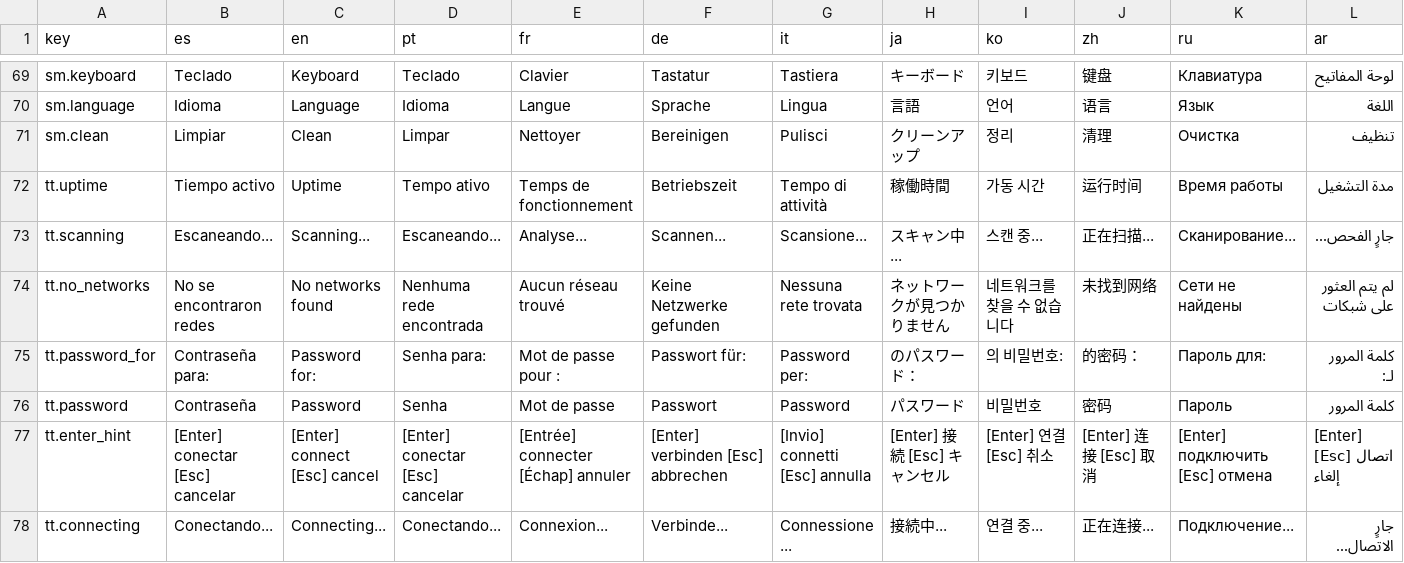
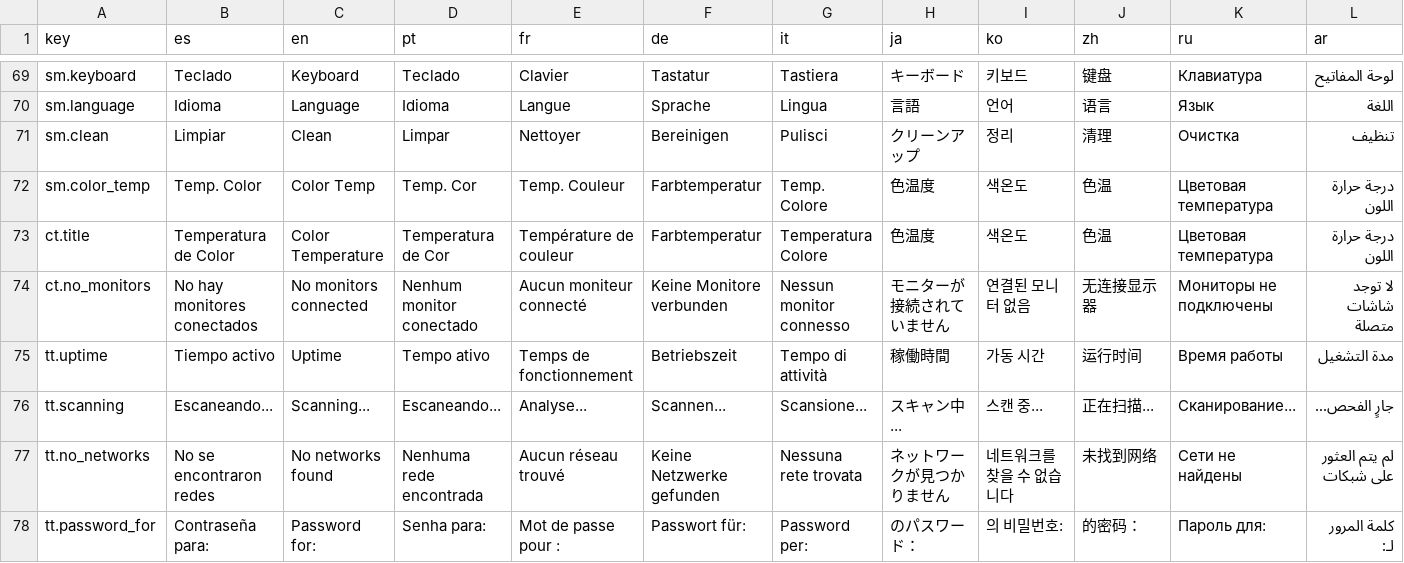
Before and after one commit to fc4419039/awesome-rxyhn-remix, a TSV file: config/awesome/i18n/strings.tsv, drawn as a sheet; only a part is shown, gaps mark what is left out; the shorter side is filled out with more unchanged rows.

Commit message:
sync: sync system config changes (lockscreen fail-safe, watchdog, key bindings, themes, scripts)

```diff
--- a/config/awesome/i18n/strings.tsv
+++ b/config/awesome/i18n/strings.tsv
@@ -71,2 +71,5 @@ sm.language	Idioma	Language	Idioma	Langue	Sprache	Lingua	言語	언어	语言	Я
 sm.clean	Limpiar	Clean	Limpar	Nettoyer	Bereinigen	Pulisci	クリーンアップ	정리	清理	Очистка	تنظيف
+sm.color_temp	Temp. Color	Color Temp	Temp. Cor	Temp. Couleur	Farbtemperatur	Temp. Colore	色温度	색온도	色温	Цветовая температура	درجة حرارة اللون
+ct.title	Temperatura de Color	Color Temperature	Temperatura de Cor	Température de couleur	Farbtemperatur	Temperatura Colore	色温度	색온도	色温	Цветовая температура	درجة حرارة اللون
+ct.no_monitors	No hay monitores conectados	No monitors connected	Nenhum monitor conectado	Aucun moniteur connecté	Keine Monitore verbunden	Nessun monitor connesso	モニターが接続されていません	연결된 모니터 없음	无连接显示器	Мониторы не подключены	لا توجد شاشات متصلة
 tt.uptime	Tiempo activo	Uptime	Tempo ativo	Temps de fonctionnement	Betriebszeit	Tempo di attività	稼働時間	가동 시간	运行时间	Время работы	مدة التشغيل
```
Also changed, not shown: 30 other files.
